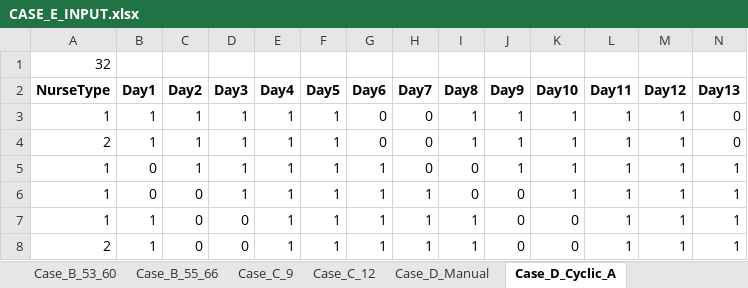
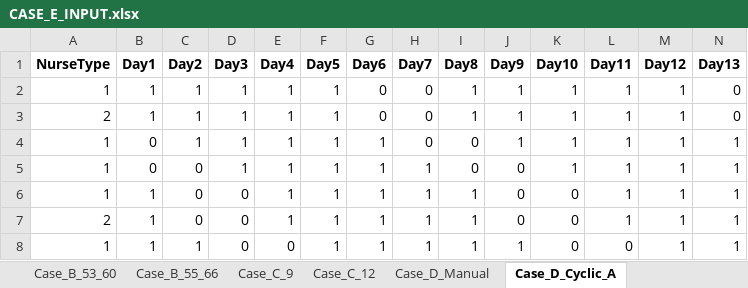
Before and after one commit to LucasGailliaerd/caseEibmcplex, an Excel workbook: CASE_E_INPUT.xlsx, sheet Case_D_Cyclic_A, drawn as a sheet; only a part is shown; the shorter side is filled out with more unchanged rows; values as stored, in another font and other column widths than the file's, no borders; rows hold the shown columns only; the diff names each change by its address in the sheet, - before the commit and + after, or states it on an @@ line.

```diff
--- a/CASE_E_INPUT.xlsx (sheet Case_D_Cyclic_A)
+++ b/CASE_E_INPUT.xlsx (sheet Case_D_Cyclic_A)
-row 1: 32
```
Also changed, not shown: sheet Case_E_MonthlyRoster_A, other sheet tabs, 3 other files.
